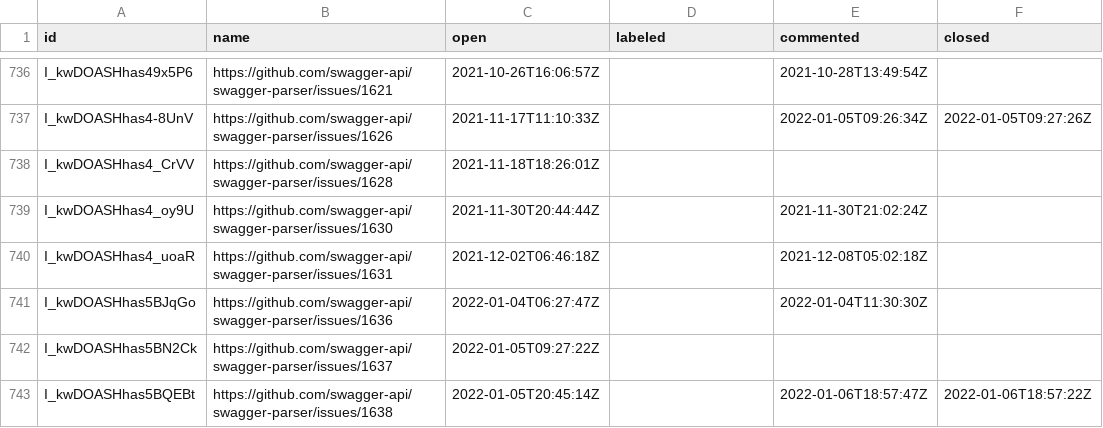
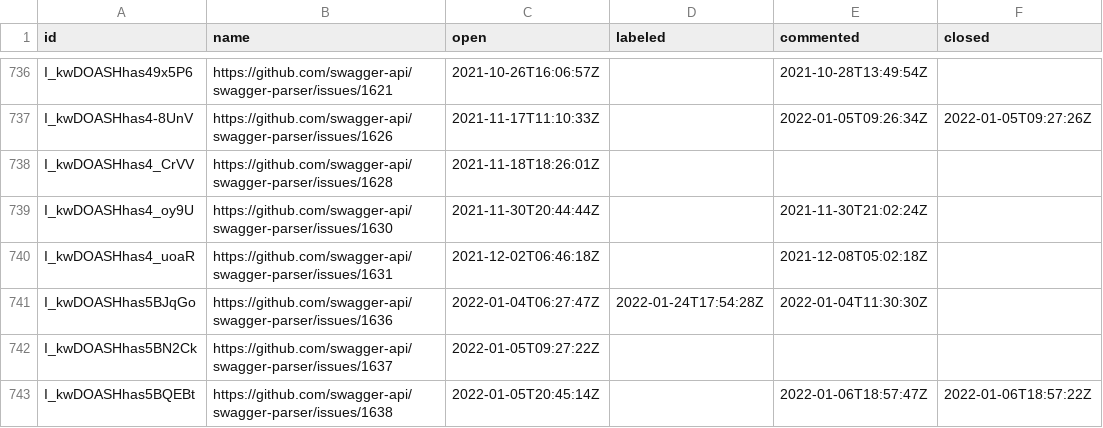
Before and after one commit to SmartBear/swagger-oselvar-metrics, a CSV file: data/swagger-api/swagger-parser/issues.csv, drawn as a sheet; only a part is shown, gaps mark what is left out.

```diff
--- a/data/swagger-api/swagger-parser/issues.csv
+++ b/data/swagger-api/swagger-parser/issues.csv
@@ -740,3 +740,3 @@ I_kwDOASHhas4_oy9U,https://github.com/swagger-api/swagger-parser/issues/1630,202
 I_kwDOASHhas4_uoaR,https://github.com/swagger-api/swagger-parser/issues/1631,2021-12-02T06:46:18Z,,2021-12-08T05:02:18Z,
-I_kwDOASHhas5BJqGo,https://github.com/swagger-api/swagger-parser/issues/1636,2022-01-04T06:27:47Z,,2022-01-04T11:30:30Z,
+I_kwDOASHhas5BJqGo,https://github.com/swagger-api/swagger-parser/issues/1636,2022-01-04T06:27:47Z,2022-01-24T17:54:28Z,2022-01-04T11:30:30Z,
 I_kwDOASHhas5BN2Ck,https://github.com/swagger-api/swagger-parser/issues/1637,2022-01-05T09:27:22Z,,,
```
